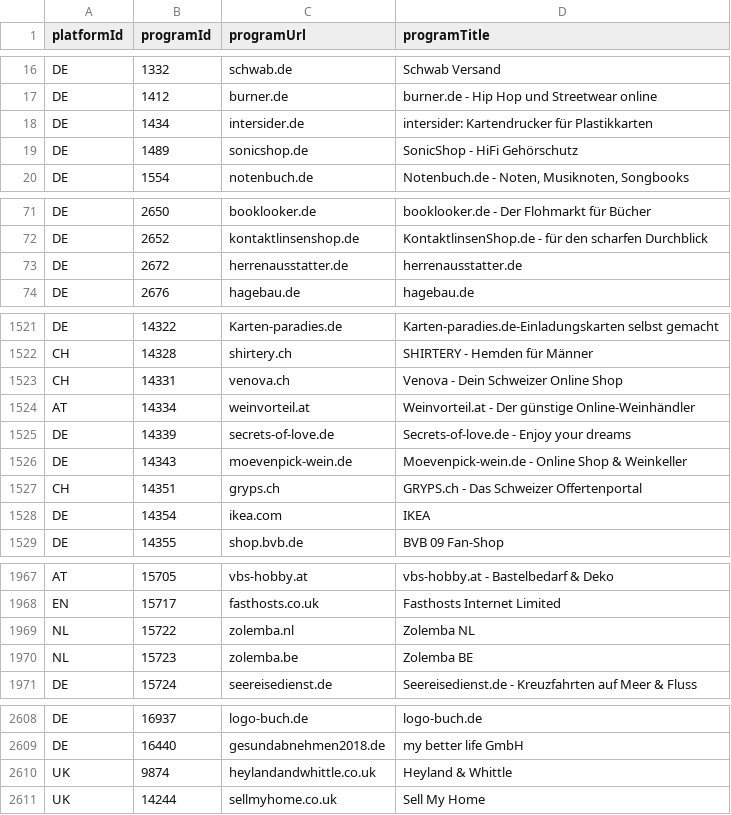
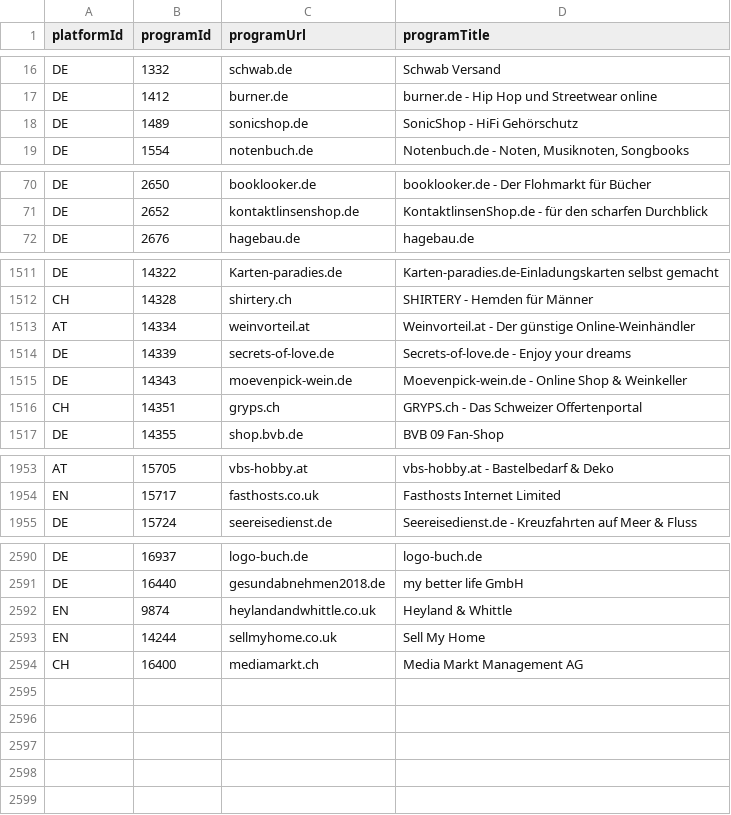
Before and after one commit to affilinet/browser-webextension-publisher, a CSV file: resources/programs.csv, drawn as a sheet; only a part is shown, gaps mark what is left out; the diff covers the shown part only.

Commit message:
update programs CSV
weekly update

```diff
--- a/resources/programs.csv
+++ b/resources/programs.csv
@@ -17,3 +17,2 @@ DE;1332;schwab.de;Schwab Versand
 DE;1412;burner.de;burner.de - Hip Hop und Streetwear online
-DE;1434;intersider.de;intersider: Kartendrucker für Plastikkarten
 DE;1489;sonicshop.de;SonicShop - HiFi Gehörschutz
@@ -72,3 +71,2 @@ DE;2650;booklooker.de;booklooker.de - Der Flohmarkt für Bücher
 DE;2652;kontaktlinsenshop.de;KontaktlinsenShop.de - für den scharfen Durchblick
-DE;2672;herrenausstatter.de;herrenausstatter.de
 DE;2676;hagebau.de;hagebau.de
@@ -1522,3 +1512,2 @@ DE;14322;Karten-paradies.de;Karten-paradies.de-Einladungskarten selbst gemacht
 CH;14328;shirtery.ch;SHIRTERY - Hemden für Männer
-CH;14331;venova.ch;Venova - Dein Schweizer Online Shop
 AT;14334;weinvorteil.at;Weinvorteil.at - Der günstige Online-Weinhändler
@@ -1527,3 +1516,2 @@ DE;14343;moevenpick-wein.de;Moevenpick-wein.de - Online Shop & Weinkeller
 CH;14351;gryps.ch;GRYPS.ch - Das Schweizer Offertenportal
-DE;14354;ikea.com;IKEA
 DE;14355;shop.bvb.de;BVB 09 Fan-Shop
@@ -1968,4 +1954,2 @@ AT;15705;vbs-hobby.at;vbs-hobby.at - Bastelbedarf & Deko
 EN;15717;fasthosts.co.uk;Fasthosts Internet Limited
-NL;15722;zolemba.nl;Zolemba NL
-NL;15723;zolemba.be;Zolemba BE
 DE;15724;seereisedienst.de;Seereisedienst.de - Kreuzfahrten auf Meer & Fluss
@@ -2609,3 +2591,4 @@ DE;16937;logo-buch.de;logo-buch.de
 DE;16440;gesundabnehmen2018.de;my better life GmbH
-UK;9874;heylandandwhittle.co.uk;Heyland & Whittle
-UK;14244;sellmyhome.co.uk;Sell My Home
+EN;9874;heylandandwhittle.co.uk;Heyland & Whittle
+EN;14244;sellmyhome.co.uk;Sell My Home
+CH;16400;mediamarkt.ch;Media Markt Management AG
```
Also changed, not shown: 12 removed rows elsewhere in this file.
